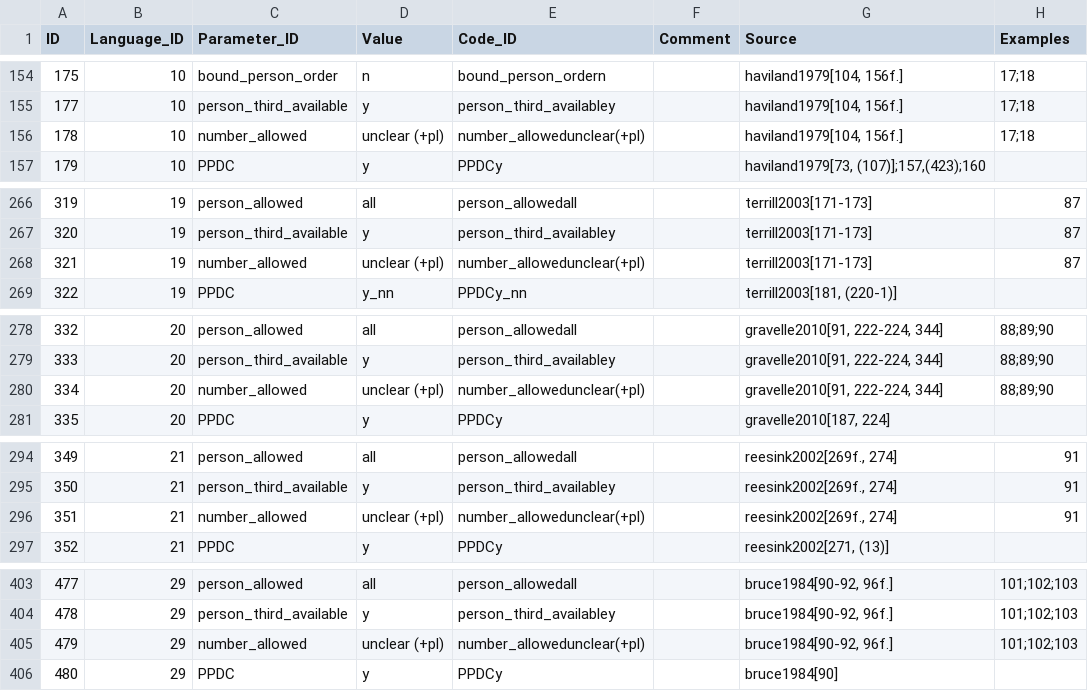
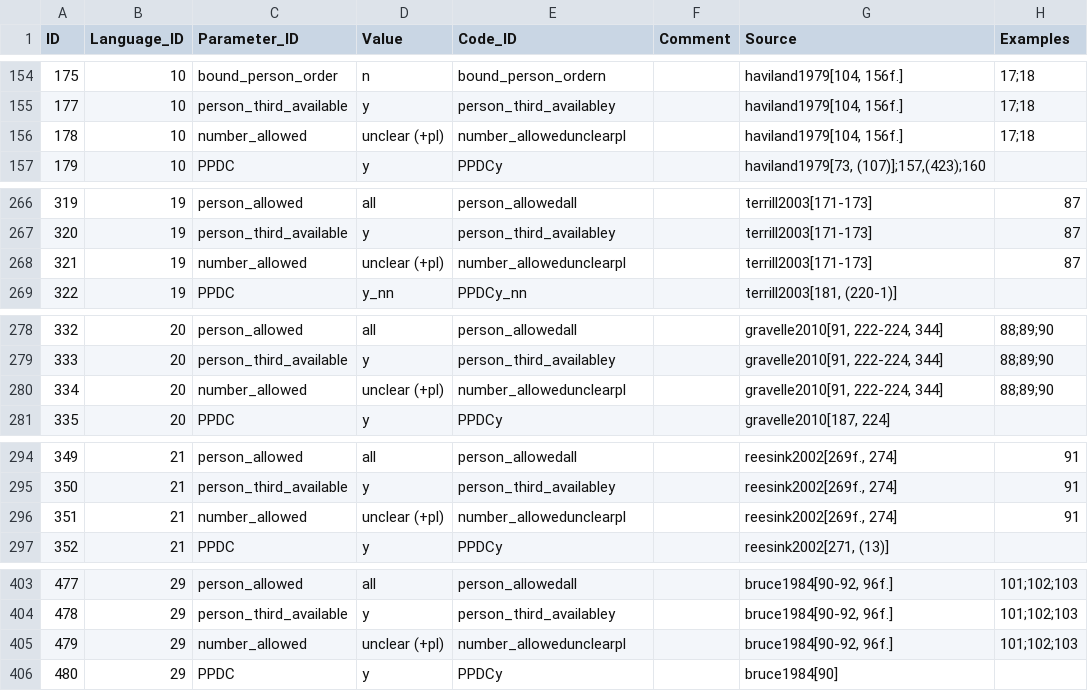
Before and after one commit to gfkpth/nominalperson_cldf, a CSV file: cldf/values.csv, drawn as a sheet; only a part is shown, gaps mark what is left out; the diff covers the shown part only.

Commit message:
fixed issue with inconsistent generation of code_ids, introducing simplify_value translation

```diff
--- a/cldf/values.csv
+++ b/cldf/values.csv
@@ -155,3 +155,3 @@ ID,Language_ID,Parameter_ID,Value,Code_ID,Comment,Source,Examples
 177,10,person_third_available,y,person_third_availabley,,"haviland1979[104, 156f.]",17;18
-178,10,number_allowed,unclear (+pl),number_allowedunclear(+pl),,"haviland1979[104, 156f.]",17;18
+178,10,number_allowed,unclear (+pl),number_allowedunclearpl,,"haviland1979[104, 156f.]",17;18
 179,10,PPDC,y,PPDCy,,"haviland1979[73, (107)];157,(423);160",
@@ -267,3 +267,3 @@ ID,Language_ID,Parameter_ID,Value,Code_ID,Comment,Source,Examples
 320,19,person_third_available,y,person_third_availabley,,terrill2003[171-173],87
-321,19,number_allowed,unclear (+pl),number_allowedunclear(+pl),,terrill2003[171-173],87
+321,19,number_allowed,unclear (+pl),number_allowedunclearpl,,terrill2003[171-173],87
 322,19,PPDC,y_nn,PPDCy_nn,,"terrill2003[181, (220-1)]",
@@ -279,3 +279,3 @@ ID,Language_ID,Parameter_ID,Value,Code_ID,Comment,Source,Examples
 333,20,person_third_available,y,person_third_availabley,,"gravelle2010[91, 222-224, 344]",88;89;90
-334,20,number_allowed,unclear (+pl),number_allowedunclear(+pl),,"gravelle2010[91, 222-224, 344]",88;89;90
+334,20,number_allowed,unclear (+pl),number_allowedunclearpl,,"gravelle2010[91, 222-224, 344]",88;89;90
 335,20,PPDC,y,PPDCy,,"gravelle2010[187, 224]",
@@ -295,3 +295,3 @@ ID,Language_ID,Parameter_ID,Value,Code_ID,Comment,Source,Examples
 350,21,person_third_available,y,person_third_availabley,,"reesink2002[269f., 274]",91
-351,21,number_allowed,unclear (+pl),number_allowedunclear(+pl),,"reesink2002[269f., 274]",91
+351,21,number_allowed,unclear (+pl),number_allowedunclearpl,,"reesink2002[269f., 274]",91
 352,21,PPDC,y,PPDCy,,"reesink2002[271, (13)]",
@@ -404,3 +404,3 @@ ID,Language_ID,Parameter_ID,Value,Code_ID,Comment,Source,Examples
 478,29,person_third_available,y,person_third_availabley,,"bruce1984[90-92, 96f.]",101;102;103
-479,29,number_allowed,unclear (+pl),number_allowedunclear(+pl),,"bruce1984[90-92, 96f.]",101;102;103
+479,29,number_allowed,unclear (+pl),number_allowedunclearpl,,"bruce1984[90-92, 96f.]",101;102;103
 480,29,PPDC,y,PPDCy,,bruce1984[90],
```
Also changed, not shown: 2 edited cells elsewhere in this file, cldf/codes.csv, 2 other files.
